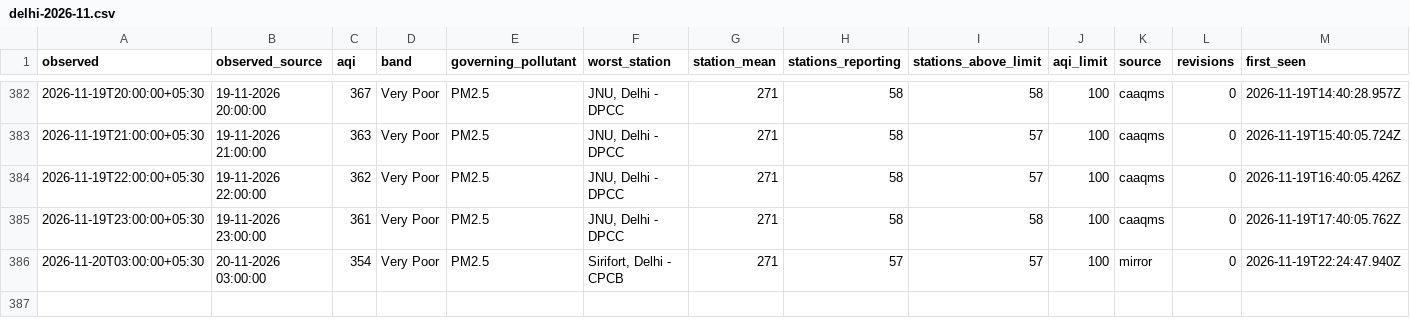
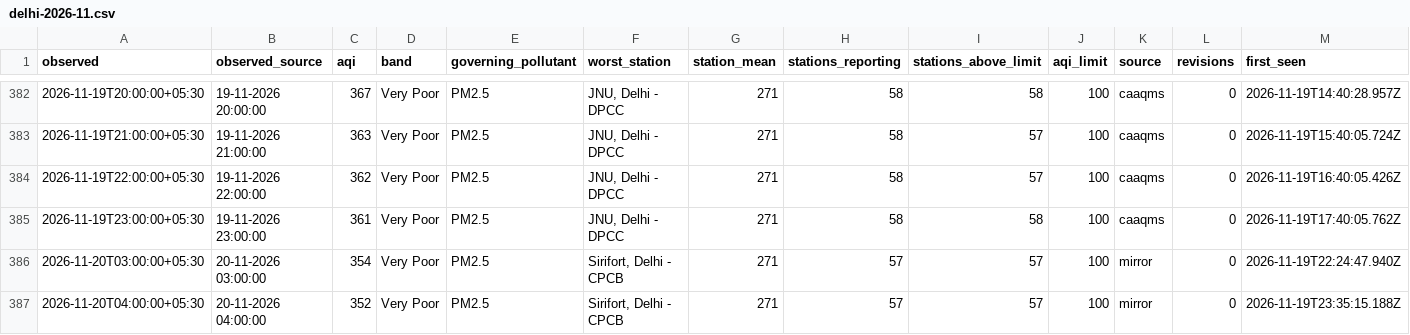
Before and after one commit to vimlendu-maker/swechha-website, a CSV file: public/data/air/delhi-2026-11.csv, drawn as a sheet; only a part is shown, gaps mark what is left out; rows hold the shown columns only; the diff names each change by its address in the sheet, - before the commit and + after, or states it on an @@ line.

```diff
--- a/public/data/air/delhi-2026-11.csv
+++ b/public/data/air/delhi-2026-11.csv
+row 387: 2026-11-20T04:00:00+05:30 | 20-11-2026 04:00:00 | 352 | Very Poor | PM2.5 | Sirifort, Delhi - CPCB | 271 | 57 | 57 | 100 | mirror | 0 | 2026-11-19T23:35:15.188Z
```
Also changed, not shown: public/data/air/delhi-daily.csv, 19 other files.
